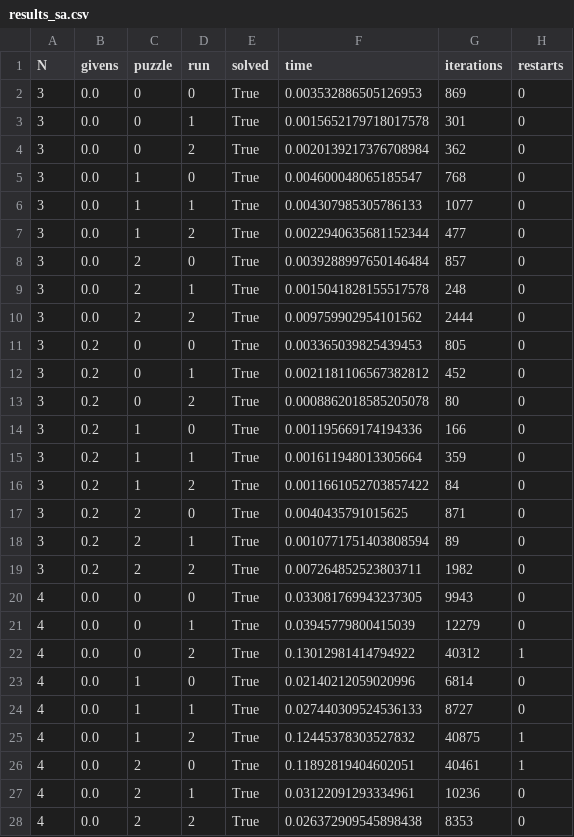
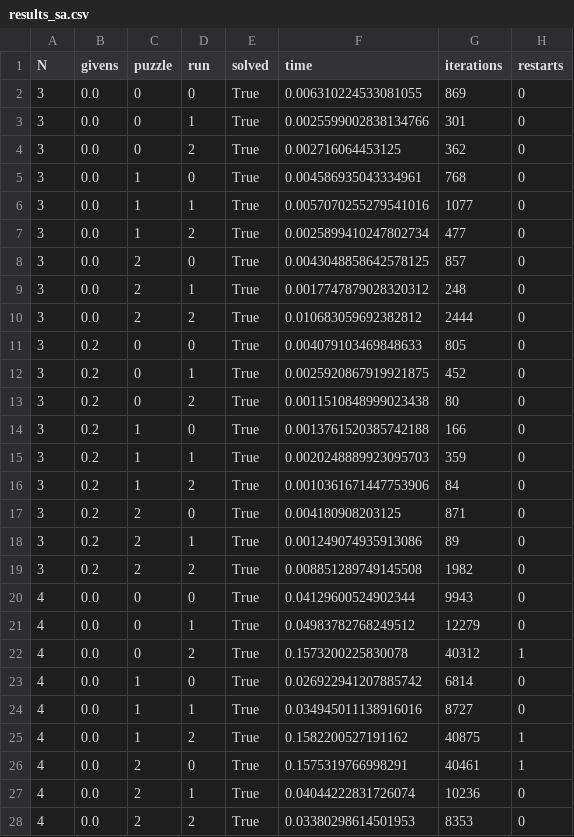
Before and after one commit to WafaaBajjouk/Foundation_AI_assignments, a CSV file: simulated_annealing/results_sa.csv, drawn as a sheet; only a part is shown; the diff covers the shown part only.

Commit message:
simulated annealing: new results of experiments 2a and 2b

```diff
--- a/simulated_annealing/results_sa.csv
+++ b/simulated_annealing/results_sa.csv
@@ -1,28 +1,28 @@
 N,givens,puzzle,run,solved,time,iterations,restarts
-3,0.0,0,0,True,0.003532886505126953,869,0
-3,0.0,0,1,True,0.0015652179718017578,301,0
-3,0.0,0,2,True,0.0020139217376708984,362,0
-3,0.0,1,0,True,0.004600048065185547,768,0
-3,0.0,1,1,True,0.004307985305786133,1077,0
-3,0.0,1,2,True,0.0022940635681152344,477,0
-3,0.0,2,0,True,0.0039288997650146484,857,0
-3,0.0,2,1,True,0.0015041828155517578,248,0
-3,0.0,2,2,True,0.009759902954101562,2444,0
-3,0.2,0,0,True,0.003365039825439453,805,0
-3,0.2,0,1,True,0.0021181106567382812,452,0
-3,0.2,0,2,True,0.0008862018585205078,80,0
-3,0.2,1,0,True,0.001195669174194336,166,0
-3,0.2,1,1,True,0.001611948013305664,359,0
-3,0.2,1,2,True,0.0011661052703857422,84,0
-3,0.2,2,0,True,0.0040435791015625,871,0
-3,0.2,2,1,True,0.0010771751403808594,89,0
-3,0.2,2,2,True,0.007264852523803711,1982,0
-4,0.0,0,0,True,0.033081769943237305,9943,0
-4,0.0,0,1,True,0.03945779800415039,12279,0
-4,0.0,0,2,True,0.13012981414794922,40312,1
-4,0.0,1,0,True,0.02140212059020996,6814,0
-4,0.0,1,1,True,0.027440309524536133,8727,0
-4,0.0,1,2,True,0.12445378303527832,40875,1
-4,0.0,2,0,True,0.11892819404602051,40461,1
-4,0.0,2,1,True,0.03122091293334961,10236,0
-4,0.0,2,2,True,0.026372909545898438,8353,0
+3,0.0,0,0,True,0.006310224533081055,869,0
+3,0.0,0,1,True,0.0025599002838134766,301,0
+3,0.0,0,2,True,0.002716064453125,362,0
+3,0.0,1,0,True,0.004586935043334961,768,0
+3,0.0,1,1,True,0.0057070255279541016,1077,0
+3,0.0,1,2,True,0.0025899410247802734,477,0
+3,0.0,2,0,True,0.0043048858642578125,857,0
+3,0.0,2,1,True,0.0017747879028320312,248,0
+3,0.0,2,2,True,0.010683059692382812,2444,0
+3,0.2,0,0,True,0.004079103469848633,805,0
+3,0.2,0,1,True,0.0025920867919921875,452,0
+3,0.2,0,2,True,0.0011510848999023438,80,0
+3,0.2,1,0,True,0.0013761520385742188,166,0
+3,0.2,1,1,True,0.0020248889923095703,359,0
+3,0.2,1,2,True,0.0010361671447753906,84,0
+3,0.2,2,0,True,0.004180908203125,871,0
+3,0.2,2,1,True,0.001249074935913086,89,0
+3,0.2,2,2,True,0.008851289749145508,1982,0
+4,0.0,0,0,True,0.04129600524902344,9943,0
+4,0.0,0,1,True,0.04983782768249512,12279,0
+4,0.0,0,2,True,0.1573200225830078,40312,1
+4,0.0,1,0,True,0.026922941207885742,6814,0
+4,0.0,1,1,True,0.034945011138916016,8727,0
+4,0.0,1,2,True,0.1582200527191162,40875,1
+4,0.0,2,0,True,0.1575319766998291,40461,1
+4,0.0,2,1,True,0.04044222831726074,10236,0
+4,0.0,2,2,True,0.03380298614501953,8353,0
```
Also changed, not shown: 165 edited cells elsewhere in this file, 1 other file.
